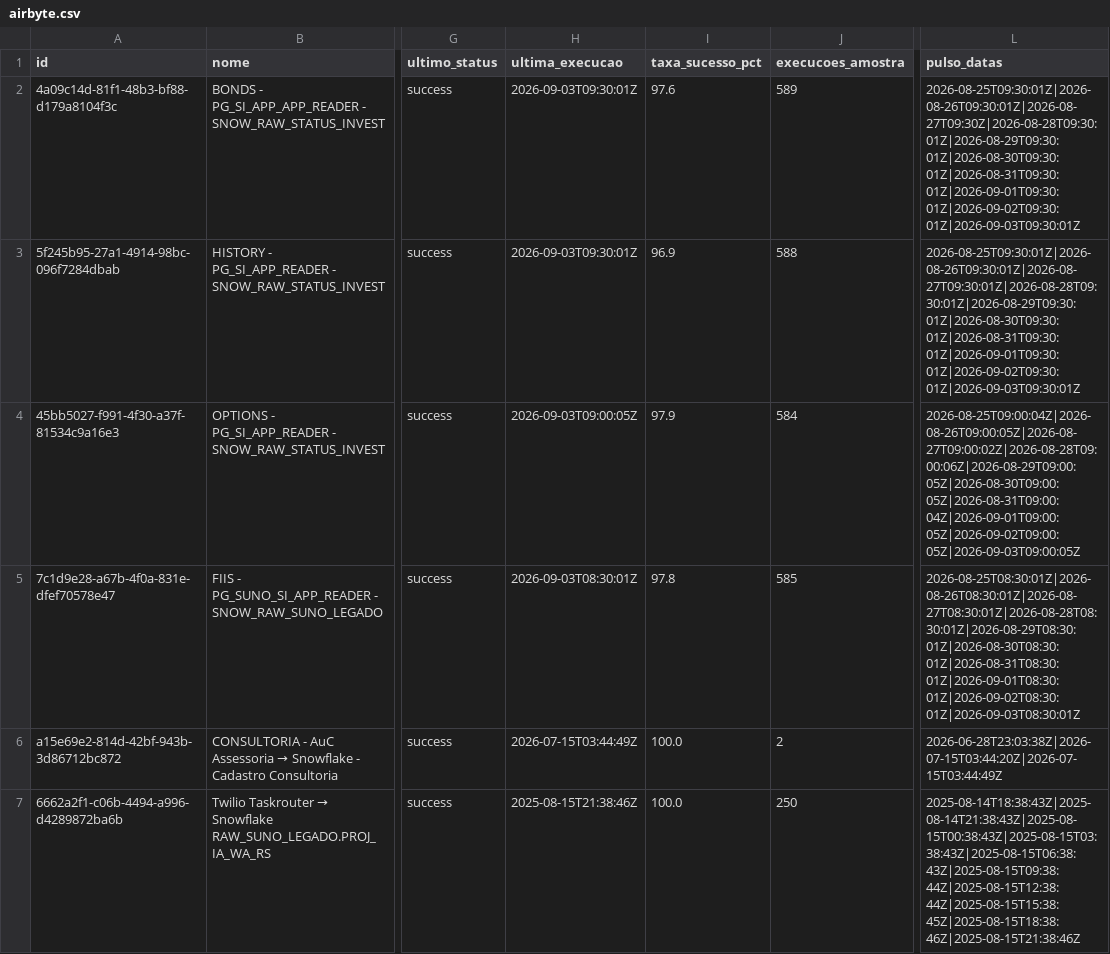
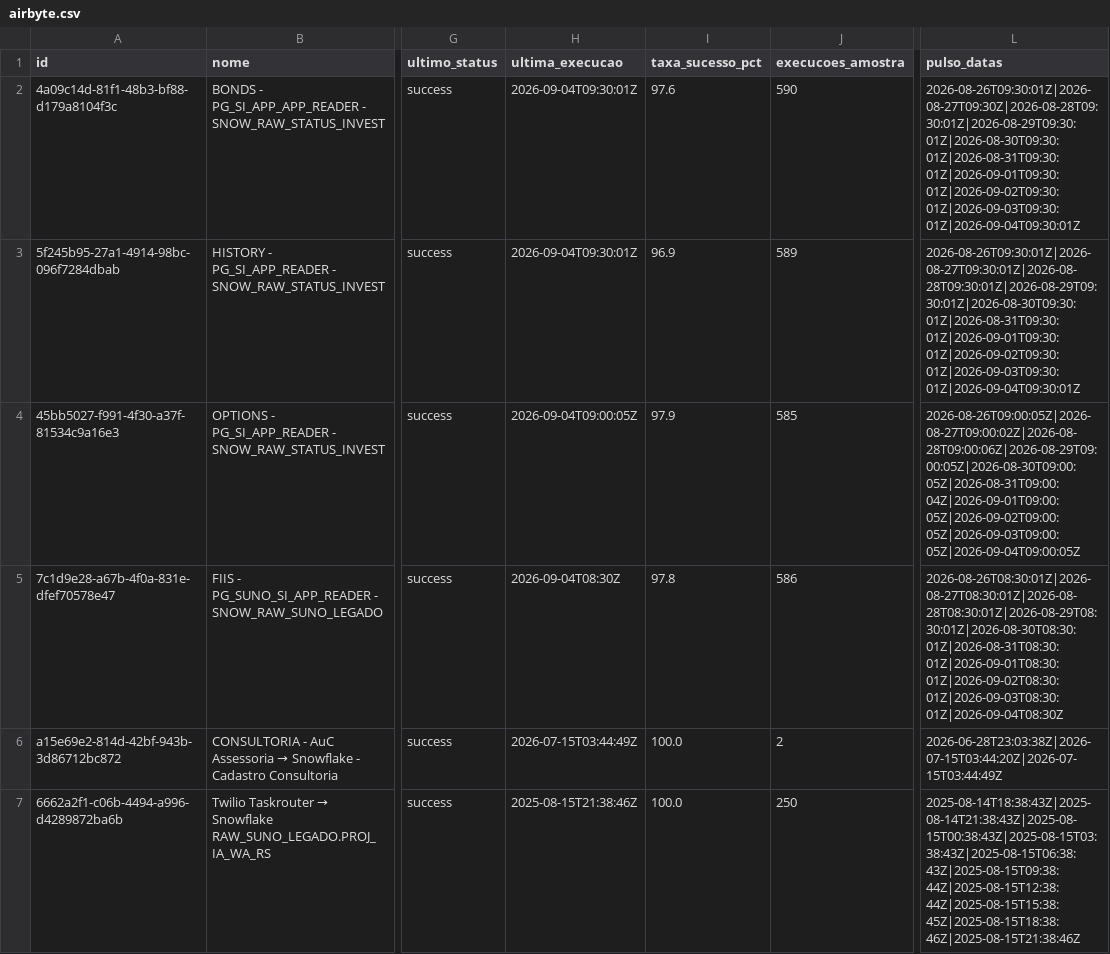
Before and after one commit to ThalesYoshikawaSuno/SunoObservabilidade, a CSV file: data/airbyte.csv, drawn as a sheet; only a part is shown, gaps mark what is left out; the diff covers the shown part only; the diff names each change by its address in the sheet, - before the commit and + after, or states it on an @@ line.

```diff
--- a/data/airbyte.csv
+++ b/data/airbyte.csv
-H2:H3 (ultima_execucao): 2026-09-03T09:30:01Z
+H2:H3 (ultima_execucao): 2026-09-04T09:30:01Z
-J2 (execucoes_amostra): 589
+J2 (execucoes_amostra): 590
-L2 (pulso_datas): 2026-08-25T09:30:01Z|2026-08-26T09:30:01Z|2026-08-27T09:30Z|2026-08-28T09:30:01Z|2026-08-29T09:30:01Z|2026-08-30T09:30:01Z|2026-08-31T09:30:01Z|2026-09-01T09:30:01Z|2026-09-02T09:30:01Z|2026-09-03T09:30:01Z
+L2 (pulso_datas): 2026-08-26T09:30:01Z|2026-08-27T09:30Z|2026-08-28T09:30:01Z|2026-08-29T09:30:01Z|2026-08-30T09:30:01Z|2026-08-31T09:30:01Z|2026-09-01T09:30:01Z|2026-09-02T09:30:01Z|2026-09-03T09:30:01Z|2026-09-04T09:30:01Z
-J3 (execucoes_amostra): 588
+J3 (execucoes_amostra): 589
-L3 (pulso_datas): 2026-08-25T09:30:01Z|2026-08-26T09:30:01Z|2026-08-27T09:30:01Z|2026-08-28T09:30:01Z|2026-08-29T09:30:01Z|2026-08-30T09:30:01Z|2026-08-31T09:30:01Z|2026-09-01T09:30:01Z|2026-09-02T09:30:01Z|2026-09-03T09:30:01Z
+L3 (pulso_datas): 2026-08-26T09:30:01Z|2026-08-27T09:30:01Z|2026-08-28T09:30:01Z|2026-08-29T09:30:01Z|2026-08-30T09:30:01Z|2026-08-31T09:30:01Z|2026-09-01T09:30:01Z|2026-09-02T09:30:01Z|2026-09-03T09:30:01Z|2026-09-04T09:30:01Z
-H4 (ultima_execucao): 2026-09-03T09:00:05Z
+H4 (ultima_execucao): 2026-09-04T09:00:05Z
-J4 (execucoes_amostra): 584
+J4 (execucoes_amostra): 585
-L4 (pulso_datas): 2026-08-25T09:00:04Z|2026-08-26T09:00:05Z|2026-08-27T09:00:02Z|2026-08-28T09:00:06Z|2026-08-29T09:00:05Z|2026-08-30T09:00:05Z|2026-08-31T09:00:04Z|2026-09-01T09:00:05Z|2026-09-02T09:00:05Z|2026-09-03T09:00:05Z
+L4 (pulso_datas): 2026-08-26T09:00:05Z|2026-08-27T09:00:02Z|2026-08-28T09:00:06Z|2026-08-29T09:00:05Z|2026-08-30T09:00:05Z|2026-08-31T09:00:04Z|2026-09-01T09:00:05Z|2026-09-02T09:00:05Z|2026-09-03T09:00:05Z|2026-09-04T09:00:05Z
-H5 (ultima_execucao): 2026-09-03T08:30:01Z
+H5 (ultima_execucao): 2026-09-04T08:30Z
-J5 (execucoes_amostra): 585
+J5 (execucoes_amostra): 586
-L5 (pulso_datas): 2026-08-25T08:30:01Z|2026-08-26T08:30:01Z|2026-08-27T08:30:01Z|2026-08-28T08:30:01Z|2026-08-29T08:30:01Z|2026-08-30T08:30:01Z|2026-08-31T08:30:01Z|2026-09-01T08:30:01Z|2026-09-02T08:30:01Z|2026-09-03T08:30:01Z
+L5 (pulso_datas): 2026-08-26T08:30:01Z|2026-08-27T08:30:01Z|2026-08-28T08:30:01Z|2026-08-29T08:30:01Z|2026-08-30T08:30:01Z|2026-08-31T08:30:01Z|2026-09-01T08:30:01Z|2026-09-02T08:30:01Z|2026-09-03T08:30:01Z|2026-09-04T08:30Z
```
Also changed, not shown: 127 edited cells elsewhere in this file, 2 other files.
